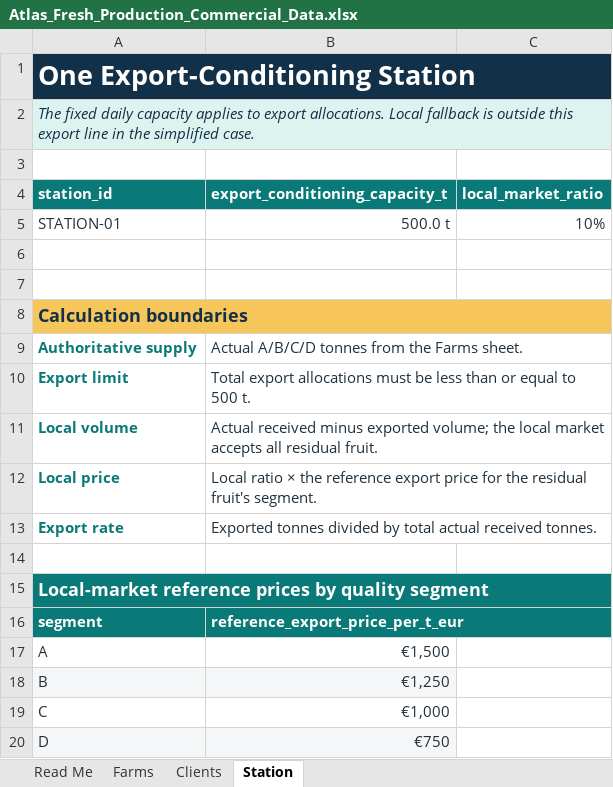
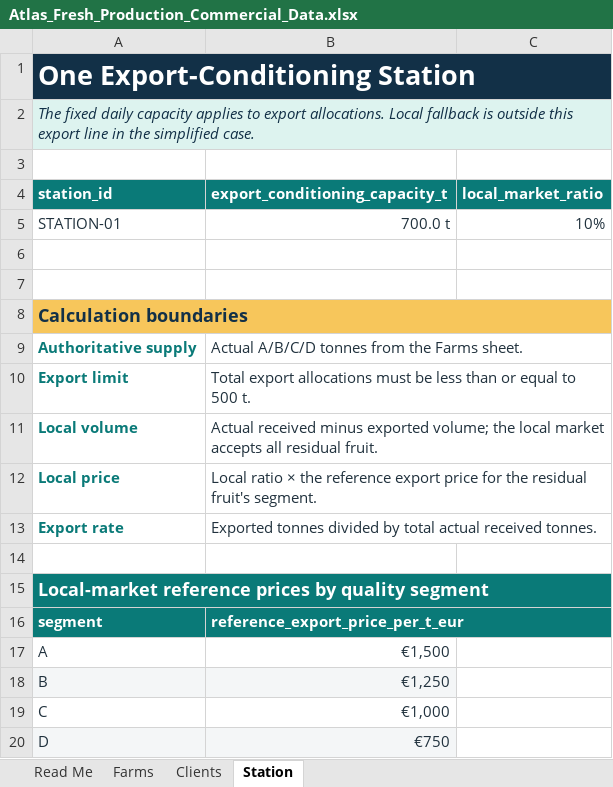
Before and after one commit to ychbily/Atlas-Fresh, an Excel workbook: backend/data/Atlas_Fresh_Production_Commercial_Data.xlsx, sheet Station, drawn as a sheet; values as stored, in another font and other column widths than the file's, no borders; the diff names each change by its address in the sheet, - before the commit and + after, or states it on an @@ line.

```diff
--- a/backend/data/Atlas_Fresh_Production_Commercial_Data.xlsx (sheet Station)
+++ b/backend/data/Atlas_Fresh_Production_Commercial_Data.xlsx (sheet Station)
-B5 (export_conditioning_capacity_t): 500.0 t
+B5 (export_conditioning_capacity_t): 700.0 t
```
Also changed, not shown: sheet Farms, 12 other files.
